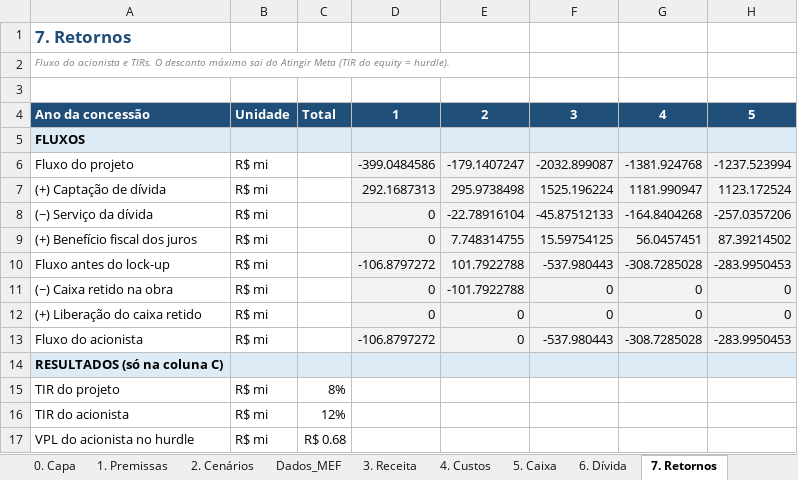
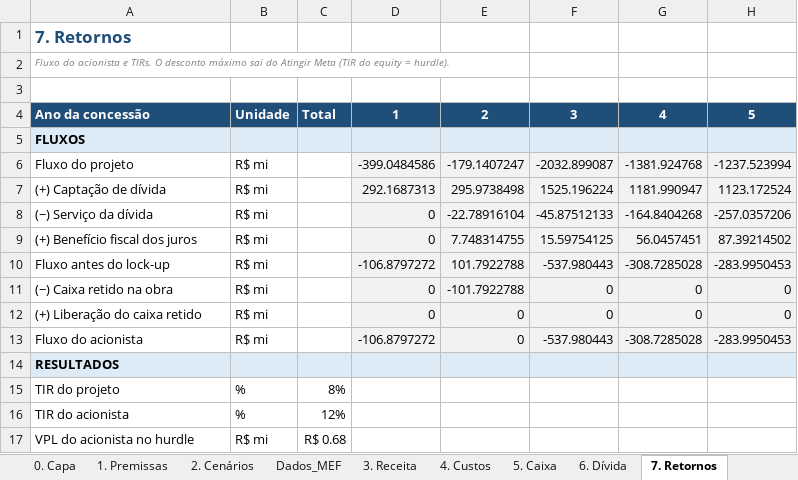
Before and after one commit to marialuisagama/leiloes-rodovias, an Excel workbook: modelo/modelo_rota_2_de_julho.xlsx, sheet 7. Retornos, drawn as a sheet; only a part is shown; values as stored, in another font and other column widths than the file's, no borders; the diff names each change by its address in the sheet, - before the commit and + after, or states it on an @@ line.

```diff
--- a/modelo/modelo_rota_2_de_julho.xlsx (sheet 7. Retornos)
+++ b/modelo/modelo_rota_2_de_julho.xlsx (sheet 7. Retornos)
-A14: RESULTADOS (só na coluna C)
+A14: RESULTADOS
-B15:B16: R$ mi
+B15:B16: %
```
Also changed, not shown: sheet 1. Premissas, sheet 0. Capa, sheet 9. Checagens, charts or pictures.
